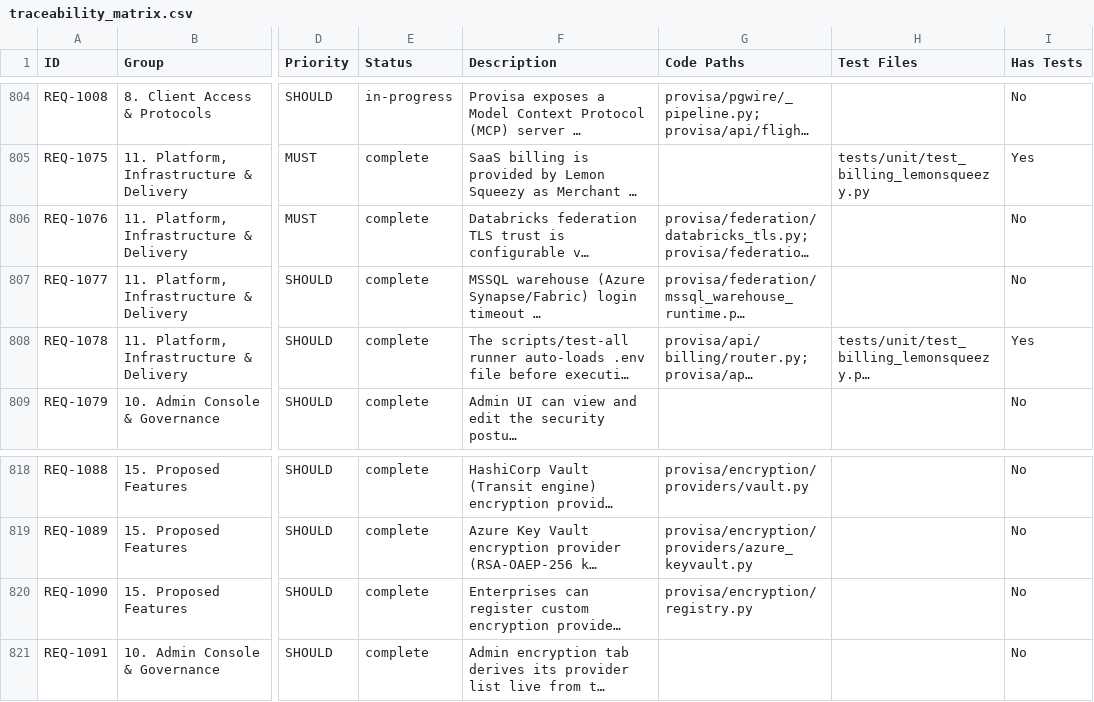
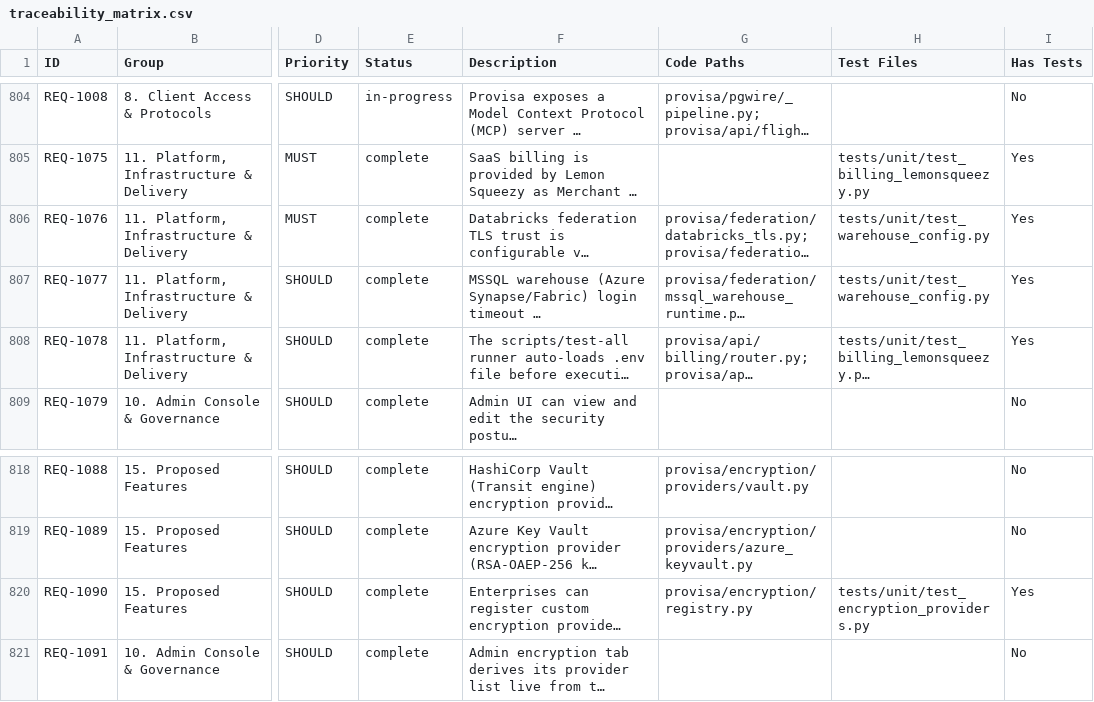
Before and after one commit to kenstott/provisa, a CSV file: docs/exports/traceability_matrix.csv, drawn as a sheet; only a part is shown, gaps mark what is left out; long unchanged cells end in …; the diff names each change by its address in the sheet, - before the commit and + after, or states it on an @@ line.

```diff
--- a/docs/exports/traceability_matrix.csv
+++ b/docs/exports/traceability_matrix.csv
-H806:H807 (Test Files): (empty)
+H806:H807 (Test Files): tests/unit/test_warehouse_config.py
-I806:I807 (Has Tests): No
+I806:I807 (Has Tests): Yes
-H820 (Test Files): (empty)
+H820 (Test Files): tests/unit/test_encryption_providers.py
-I820 (Has Tests): No
+I820 (Has Tests): Yes
```
Also changed, not shown: 1 other file.
